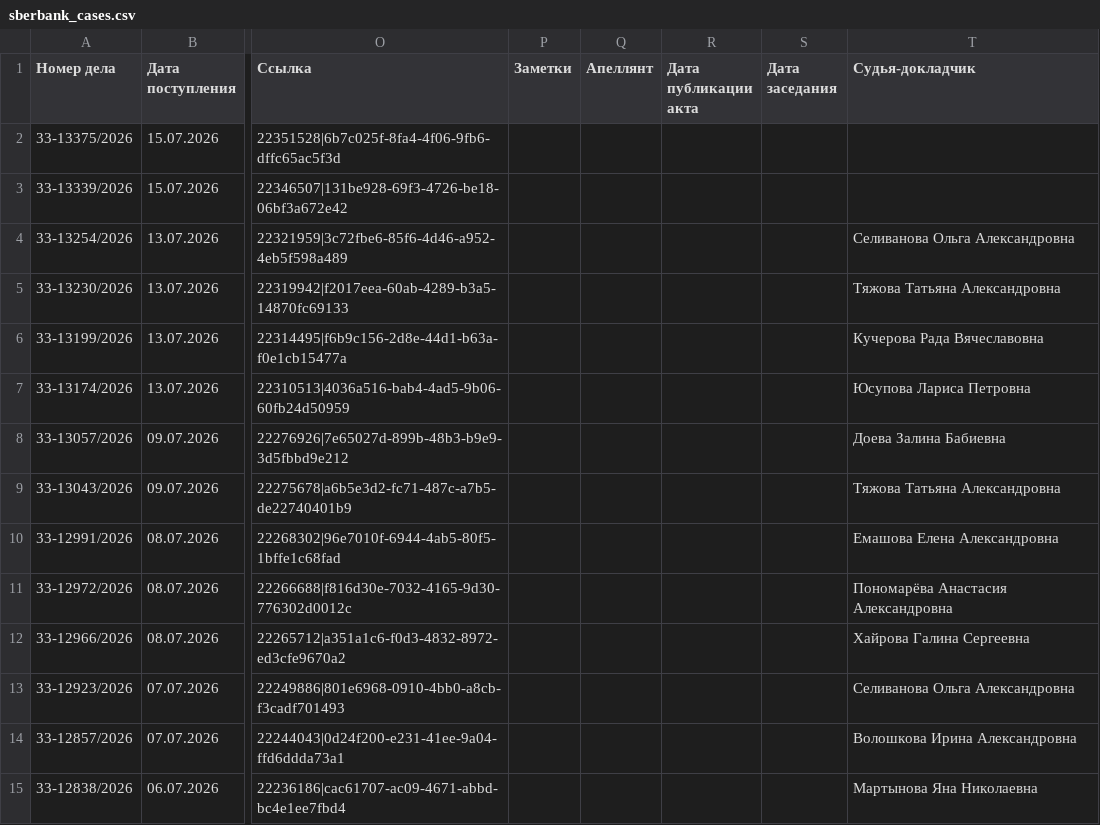
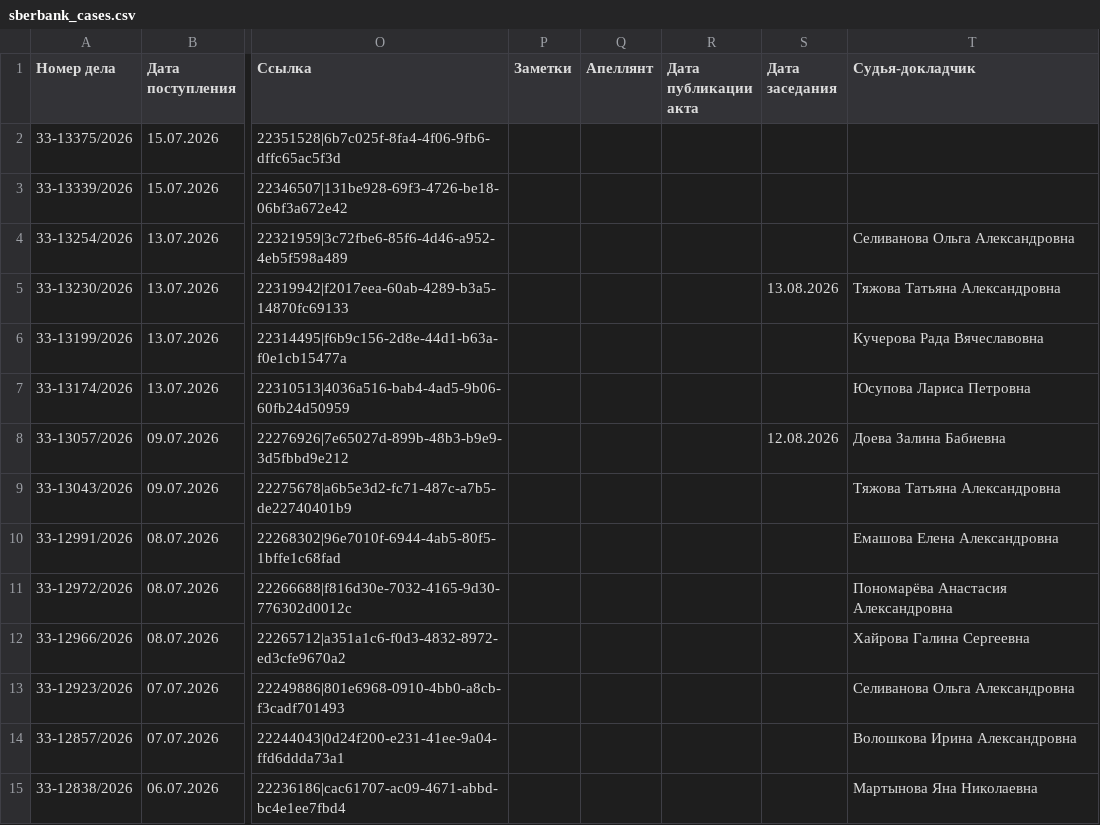
Before and after one commit to SelivanovAS/dashboard-ural, a CSV file: data/sberbank_cases.csv, drawn as a sheet; only a part is shown, gaps mark what is left out; the diff covers the shown part only; the diff names each change by its address in the sheet, - before the commit and + after, or states it on an @@ line.

```diff
--- a/data/sberbank_cases.csv
+++ b/data/sberbank_cases.csv
-S5 (Дата заседания): (empty)
+S5 (Дата заседания): 13.08.2026
-S8 (Дата заседания): (empty)
+S8 (Дата заседания): 12.08.2026
```
Also changed, not shown: 22 edited cells elsewhere in this file, 6 other files.
